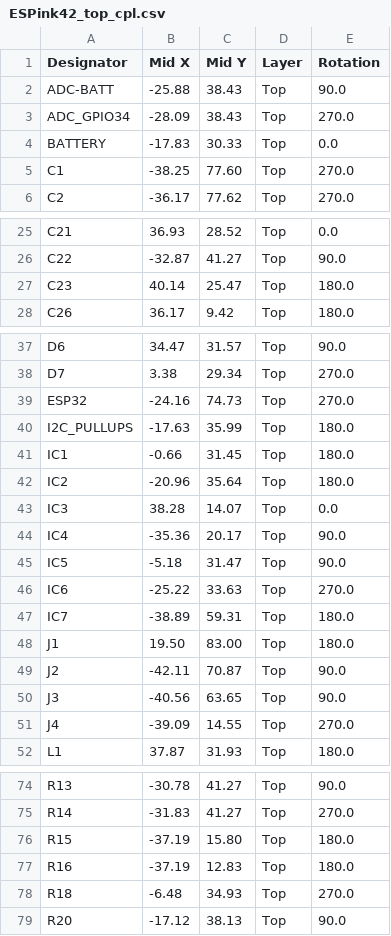
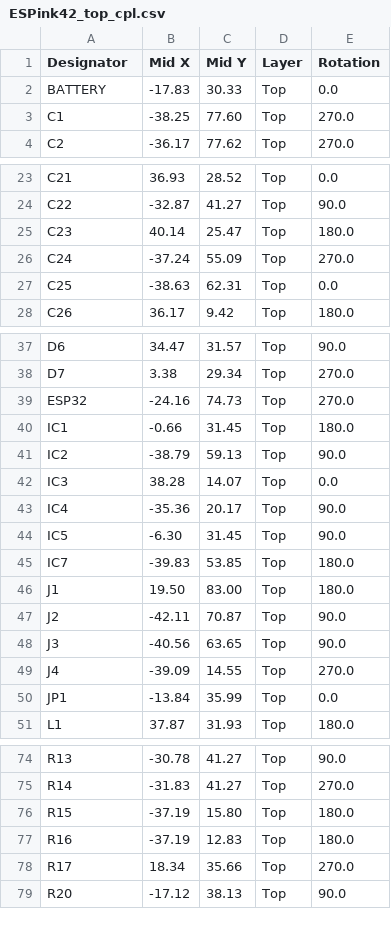
Before and after one commit to LaskaKit/ESPink-42, a CSV file: Production/ESPink42_top_cpl.csv, drawn as a sheet; only a part is shown, gaps mark what is left out; the diff covers the shown part only.

```diff
--- a/Production/ESPink42_top_cpl.csv
+++ b/Production/ESPink42_top_cpl.csv
@@ -1,4 +1,2 @@
 Designator,Mid X,Mid Y,Layer,Rotation
-ADC-BATT,-25.88,38.43,Top,90.0
-ADC_GPIO34,-28.09,38.43,Top,270.0
 BATTERY,-17.83,30.33,Top,0.0
@@ -27,2 +25,4 @@ C22,-32.87,41.27,Top,90.0
 C23,40.14,25.47,Top,180.0
+C24,-37.24,55.09,Top,270.0
+C25,-38.63,62.31,Top,0.0
 C26,36.17, 9.42,Top,180.0
@@ -39,10 +39,8 @@ D7, 3.38,29.34,Top,270.0
 ESP32,-24.16,74.73,Top,270.0
-I2C_PULLUPS,-17.63,35.99,Top,180.0
 IC1,-0.66,31.45,Top,180.0
-IC2,-20.96,35.64,Top,180.0
+IC2,-38.79,59.13,Top,90.0
 IC3,38.28,14.07,Top,0.0
 IC4,-35.36,20.17,Top,90.0
-IC5,-5.18,31.47,Top,90.0
-IC6,-25.22,33.63,Top,270.0
-IC7,-38.89,59.31,Top,180.0
+IC5,-6.30,31.45,Top,90.0
+IC7,-39.83,53.85,Top,180.0
 J1,19.50,83.00,Top,180.0
@@ -51,2 +49,3 @@ J3,-40.56,63.65,Top,90.0
 J4,-39.09,14.55,Top,270.0
+JP1,-13.84,35.99,Top,0.0
 L1,37.87,31.93,Top,180.0
@@ -77,3 +77,3 @@ R15,-37.19,15.80,Top,180.0
 R16,-37.19,12.83,Top,180.0
-R18,-6.48,34.93,Top,270.0
+R17,18.34,35.66,Top,270.0
 R20,-17.12,38.13,Top,90.0
```
Also changed, not shown: 1 added row and 1 edited cell elsewhere in this file, Production/ESPink42_top_bom.csv, 4 other files.
